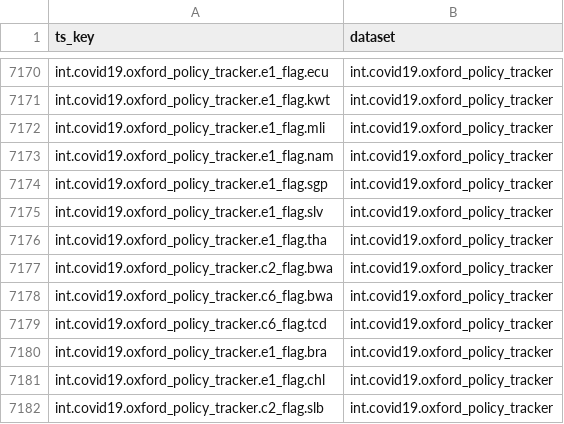
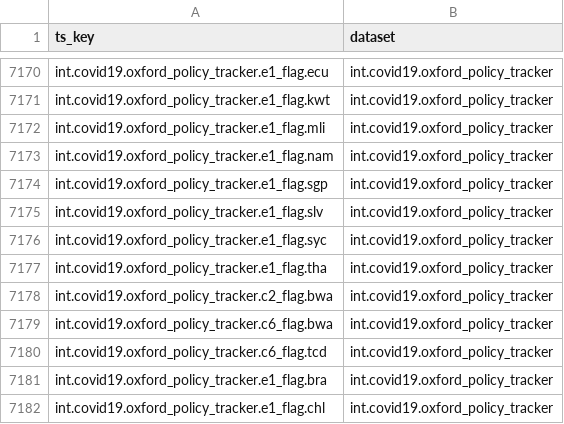
Before and after one commit to KOF-ch/economic-monitoring, a CSV file: key_catalog.csv, drawn as a sheet; only a part is shown, gaps mark what is left out; the shorter side is filled out with more unchanged rows; the diff names each change by its address in the sheet, - before the commit and + after, or states it on an @@ line.

Commit message:
automatic data update at 2020-09-18 22:06:43

```diff
--- a/key_catalog.csv
+++ b/key_catalog.csv
+row 7176: int.covid19.oxford_policy_tracker.e1_flag.syc | int.covid19.oxford_policy_tracker
```
Also changed, not shown: data/ch.kof.mobind.csv, data/ch.seco.jobroom.vacancies.csv, 3 other files.
